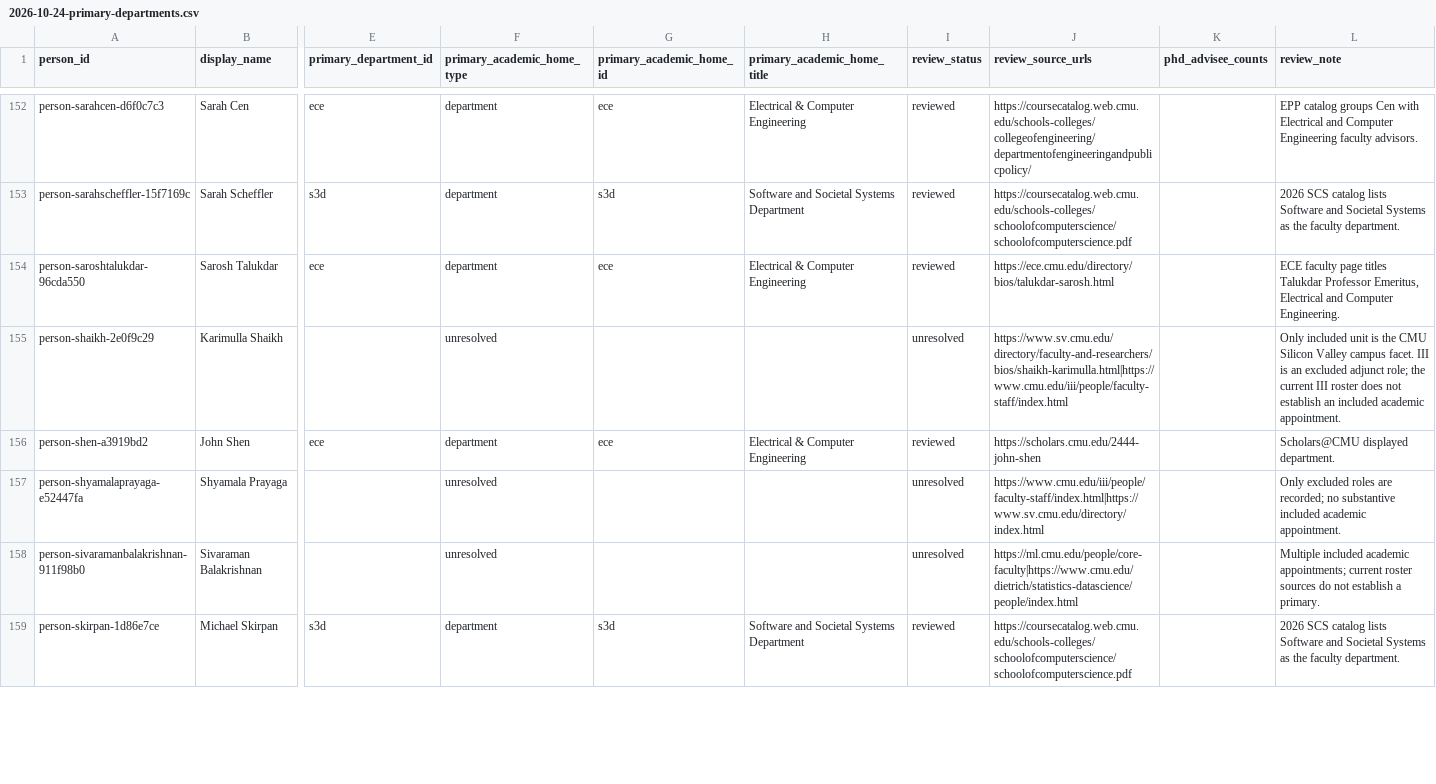
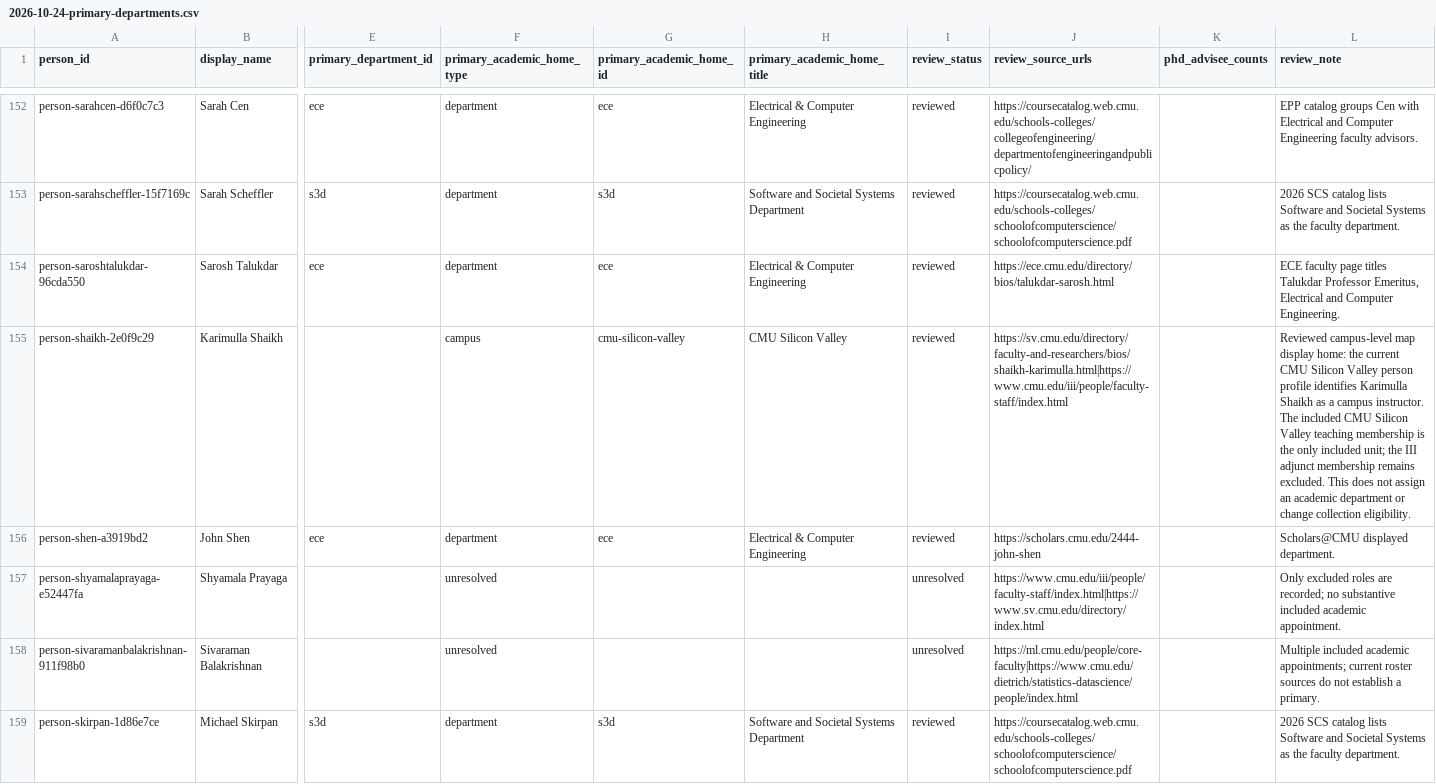
Before and after one commit to cmccomb/map-of-research, a CSV file: registry/reviews/2026-10-24-primary-departments.csv, drawn as a sheet; only a part is shown, gaps mark what is left out; the diff covers the shown part only; the diff names each change by its address in the sheet, - before the commit and + after, or states it on an @@ line.

Commit message:
Add reviewed CMU Silicon Valley campus display homes

```diff
--- a/registry/reviews/2026-10-24-primary-departments.csv
+++ b/registry/reviews/2026-10-24-primary-departments.csv
-F155 (primary_academic_home_type): unresolved
+F155 (primary_academic_home_type): campus
-G155 (primary_academic_home_id): (empty)
+G155 (primary_academic_home_id): cmu-silicon-valley
-H155 (primary_academic_home_title): (empty)
+H155 (primary_academic_home_title): CMU Silicon Valley
-I155 (review_status): unresolved
+I155 (review_status): reviewed
-J155 (review_source_urls): https://www.sv.cmu.edu/directory/faculty-and-researchers/bios/shaikh-karimulla.html|https://www.cmu.edu/iii/people/faculty-staff/index.html
+J155 (review_source_urls): https://sv.cmu.edu/directory/faculty-and-researchers/bios/shaikh-karimulla.html|https://www.cmu.edu/iii/people/faculty-staff/index.html
-L155 (review_note): Only included unit is the CMU Silicon Valley campus facet. III is an excluded adjunct role; the current III roster does not establish an included academic appointment.
+L155 (review_note): Reviewed campus-level map display home: the current CMU Silicon Valley person profile identifies Karimulla Shaikh as a campus instructor. The included CMU Silicon Valley teaching membership is the only included unit; the III adjunct membership remains excluded. This does not assign an academic department or change collection eligibility.
```
Also changed, not shown: 6 edited cells elsewhere in this file, registry/people.csv, 5 other files.
